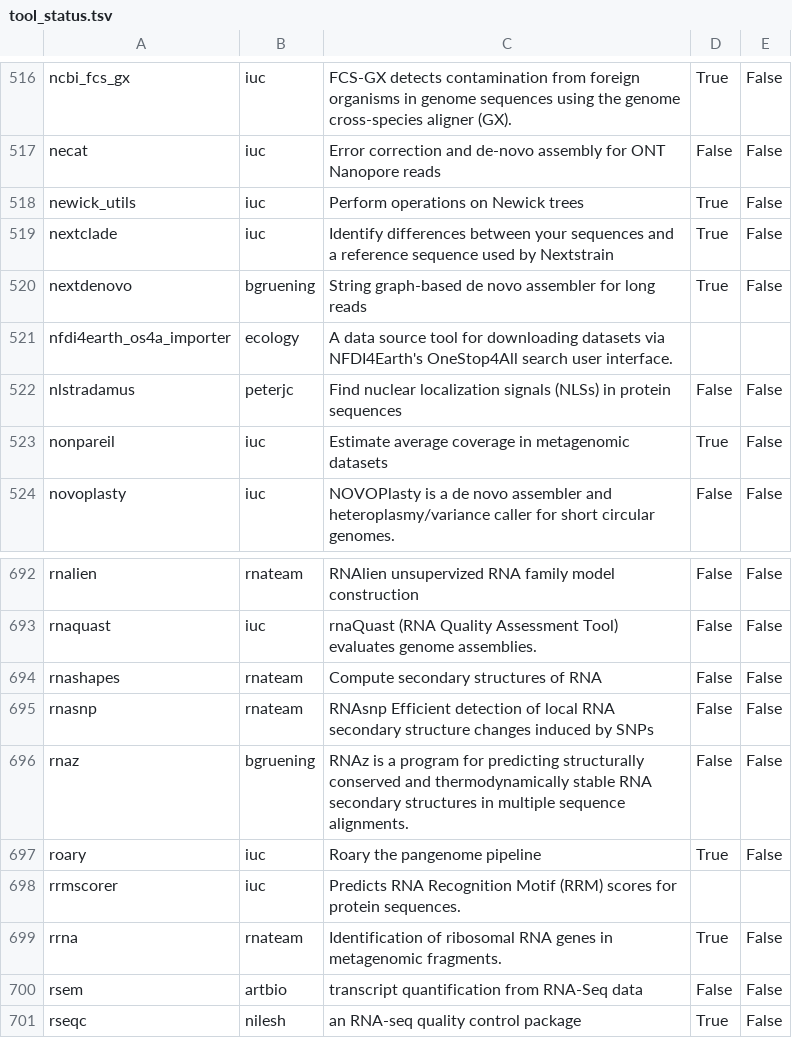
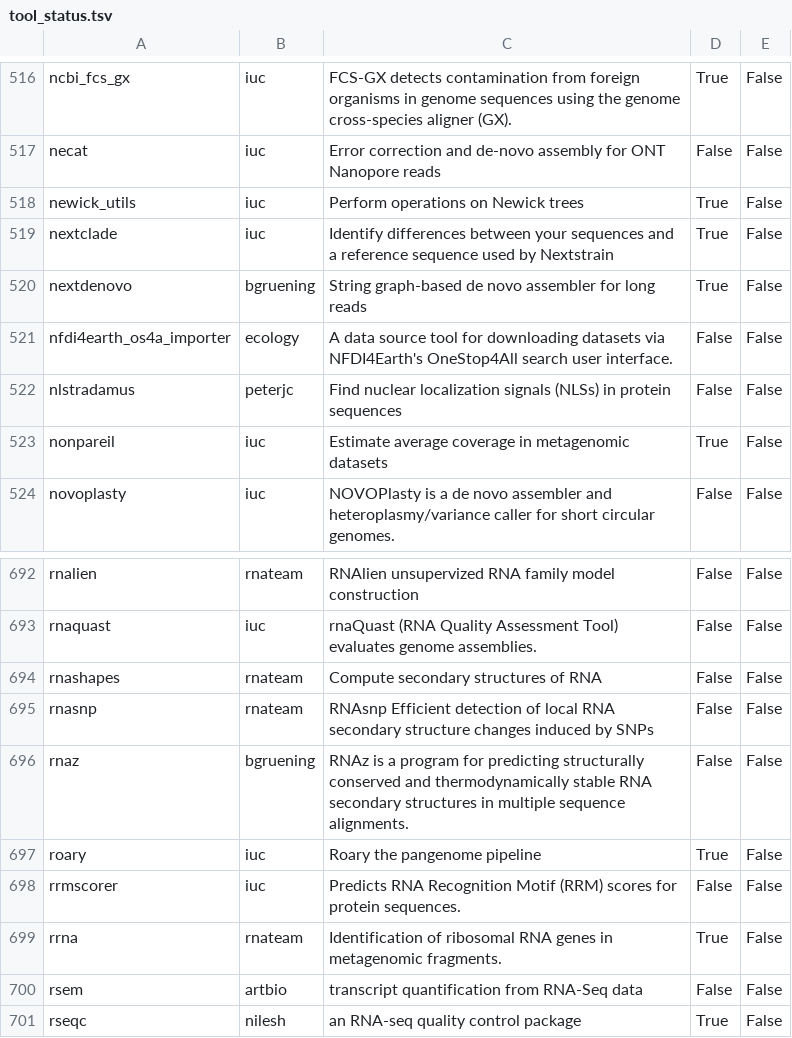
Before and after one commit to galaxyproject/galaxy_codex, a TSV file: communities/microgalaxy/metadata/tool_status.tsv, drawn as a sheet; only a part is shown, gaps mark what is left out.

Commit message:
Update microGalaxy tool_status.tsv

```diff
--- a/communities/microgalaxy/metadata/tool_status.tsv
+++ b/communities/microgalaxy/metadata/tool_status.tsv
@@ -520,3 +520,3 @@ nextclade	iuc	Identify differences between your sequences and a reference sequen
 nextdenovo	bgruening	String graph-based de novo assembler for long reads	True	False
-nfdi4earth_os4a_importer	ecology	A data source tool for downloading datasets via NFDI4Earth's OneStop4All search user interface.		
+nfdi4earth_os4a_importer	ecology	A data source tool for downloading datasets via NFDI4Earth's OneStop4All search user interface.	False	False
 nlstradamus	peterjc	Find nuclear localization signals (NLSs) in protein sequences	False	False
@@ -697,3 +697,3 @@ rnaz	bgruening	RNAz is a program for predicting structurally conserved and therm
 roary	iuc	Roary the pangenome pipeline	True	False
-rrmscorer	iuc	Predicts RNA Recognition Motif (RRM) scores for protein sequences.		
+rrmscorer	iuc	Predicts RNA Recognition Motif (RRM) scores for protein sequences.	False	False
 rrna	rnateam	Identification of ribosomal RNA genes in metagenomic fragments.	True	False
```
